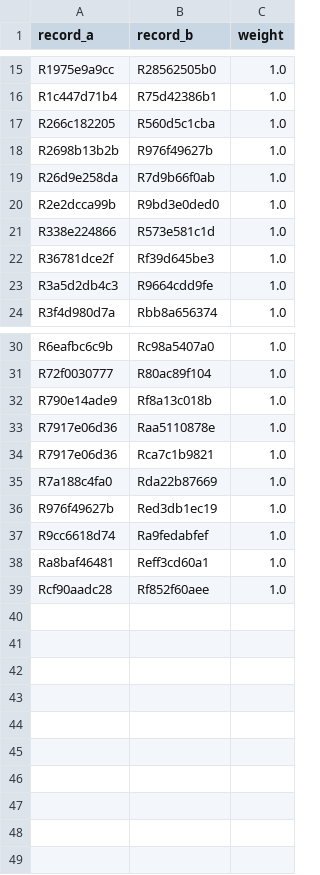
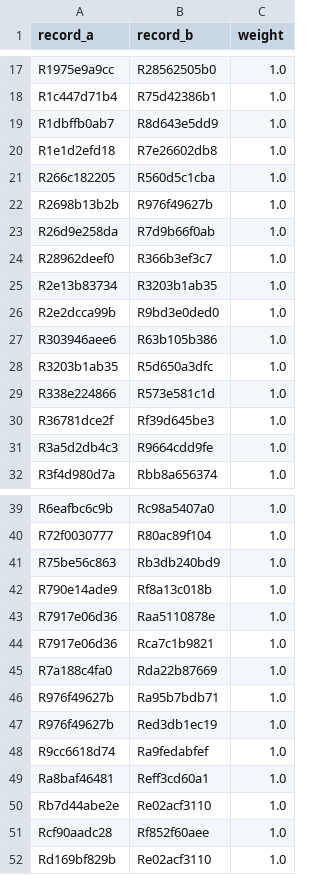
Before and after one commit to lakshmimanmohan/verity-hackathon, a CSV file: results/dev_2026_run11/options/d_hybrid/routed_fullband_pairs.csv, drawn as a sheet; only a part is shown, gaps mark what is left out; the diff covers the shown part only; the diff names each change by its address in the sheet, - before the commit and + after, or states it on an @@ line.

```diff
--- a/results/dev_2026_run11/options/d_hybrid/routed_fullband_pairs.csv
+++ b/results/dev_2026_run11/options/d_hybrid/routed_fullband_pairs.csv
+row 19: R1dbffb0ab7 | R8d643e5dd9 | 1.0
+row 20: R1e1d2efd18 | R7e26602db8 | 1.0
+row 24: R28962deef0 | R366b3ef3c7 | 1.0
+row 25: R2e13b83734 | R3203b1ab35 | 1.0
+row 27: R303946aee6 | R63b105b386 | 1.0
+row 28: R3203b1ab35 | R5d650a3dfc | 1.0
+row 41: R75be56c863 | Rb3db240bd9 | 1.0
+row 46: R976f49627b | Ra95b7bdb71 | 1.0
+row 50: Rb7d44abe2e | Re02acf3110 | 1.0
+row 52: Rd169bf829b | Re02acf3110 | 1.0
```
Also changed, not shown: 3 added rows elsewhere in this file, cost/assumptions.csv, cost/cost_model.csv, 34 other files.
